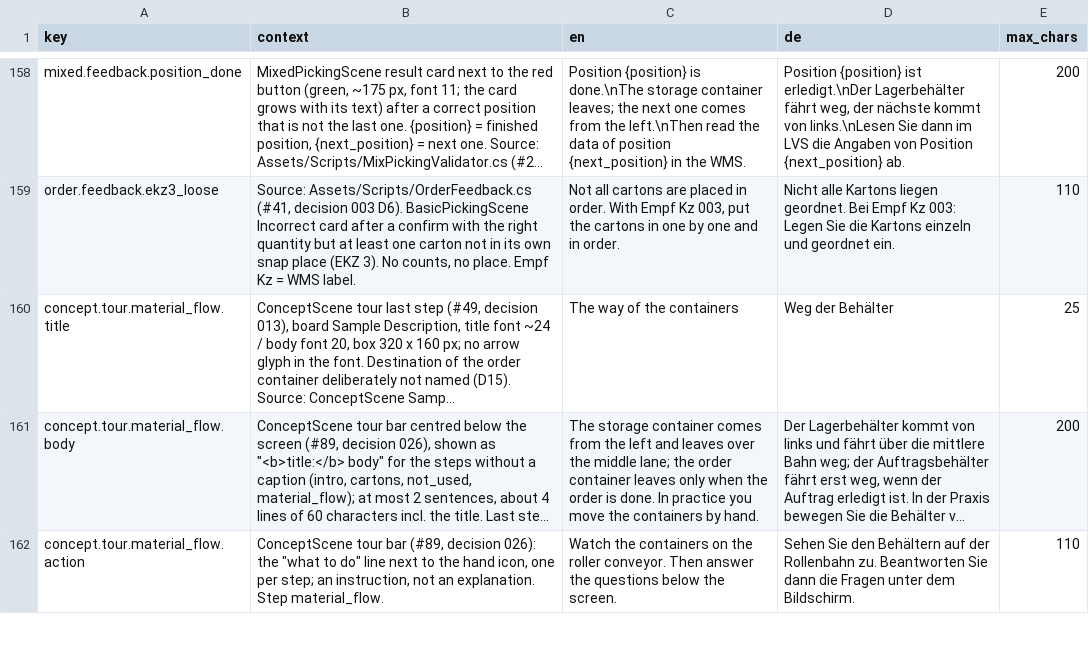
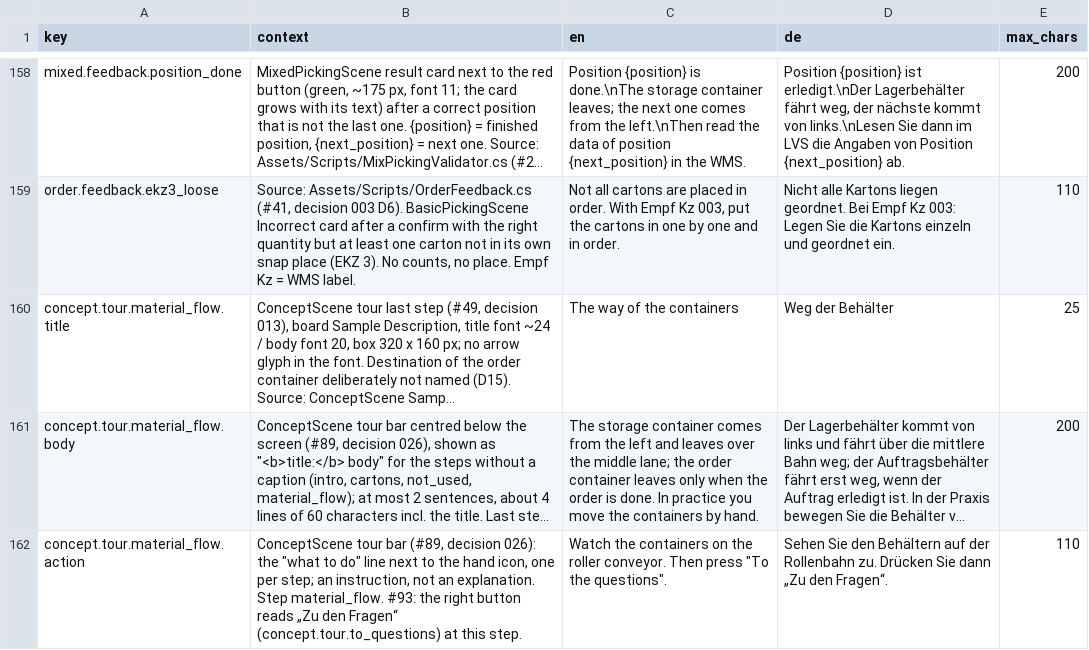
Before and after one commit to ttquynhdo/xrpick-v2, a CSV file: docs/i18n/strings-todo.csv, drawn as a sheet; only a part is shown, gaps mark what is left out; long unchanged cells end in …; the diff covers the shown part only; the diff names each change by its address in the sheet, - before the commit and + after, or states it on an @@ line.

```diff
--- a/docs/i18n/strings-todo.csv
+++ b/docs/i18n/strings-todo.csv
-B162 (context): …Step material_flow.
+B162 (context): …Step material_flow. #93: the right button reads „Zu den Fragen“ (concept.tour.to_questions) at this step.
-C162 (en): …conveyor. Then answer the questions below the screen.
+C162 (en): …conveyor. Then press "To the questions".
-D162 (de): …Rollenbahn zu. Beantworten Sie dann die Fragen unter dem Bildschirm.
+D162 (de): …Rollenbahn zu. Drücken Sie dann „Zu den Fragen“.
```
Also changed, not shown: 3 added rows, 1 removed row and 4 edited cells elsewhere in this file, docs/i18n/review-status.csv, 14 other files.
